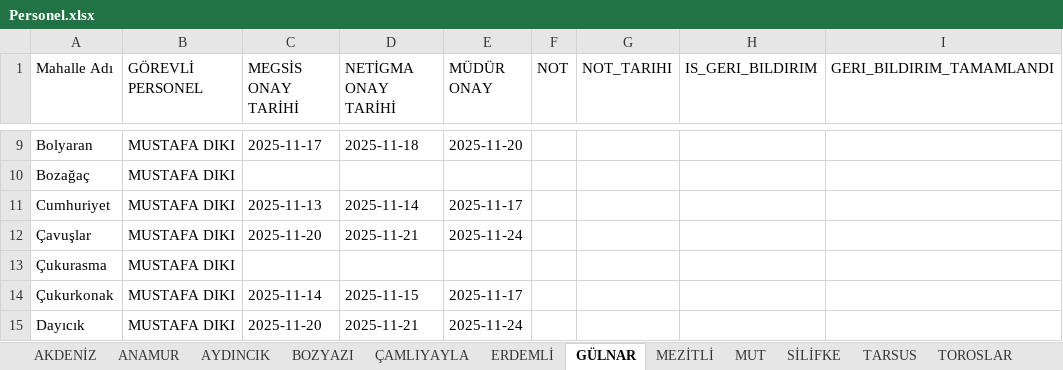
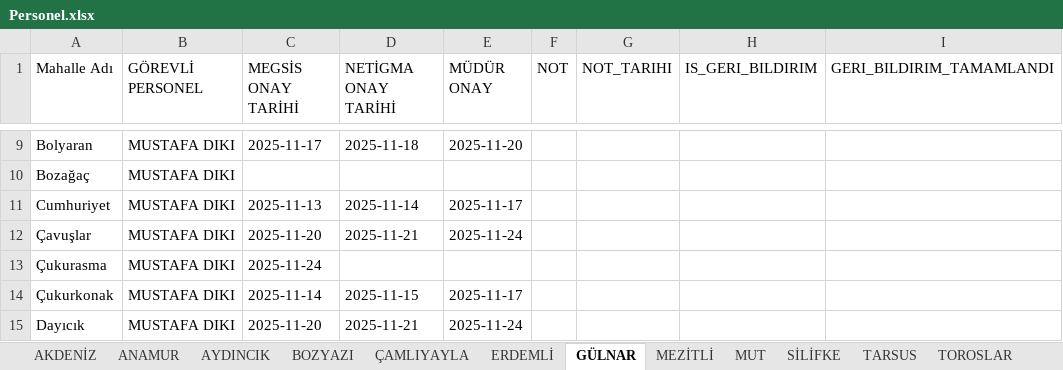
Before and after one commit to gokhangeo/mersin-th, an Excel workbook: Personel.xlsx, sheet GÜLNAR, drawn as a sheet; only a part is shown, gaps mark what is left out; values as stored, in another font and other column widths than the file's, no borders; the diff names each change by its address in the sheet, - before the commit and + after, or states it on an @@ line.

Commit message:
[THA Sistemi] Veri Güncelleme

```diff
--- a/Personel.xlsx (sheet GÜLNAR)
+++ b/Personel.xlsx (sheet GÜLNAR)
-C13 (MEGSİS ONAY TARİHİ): (empty)
+C13 (MEGSİS ONAY TARİHİ): 2025-11-24
```
